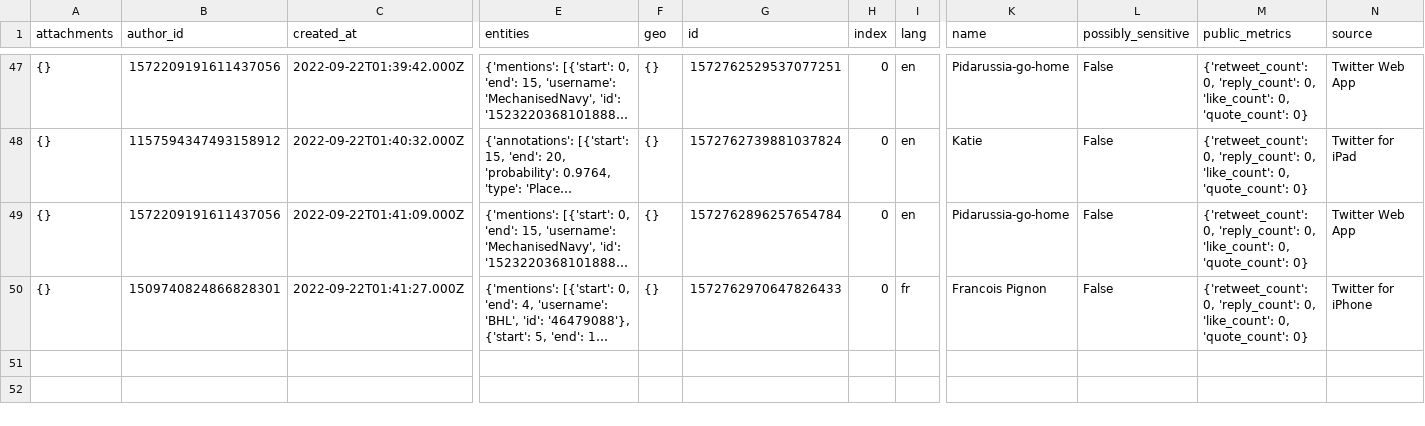
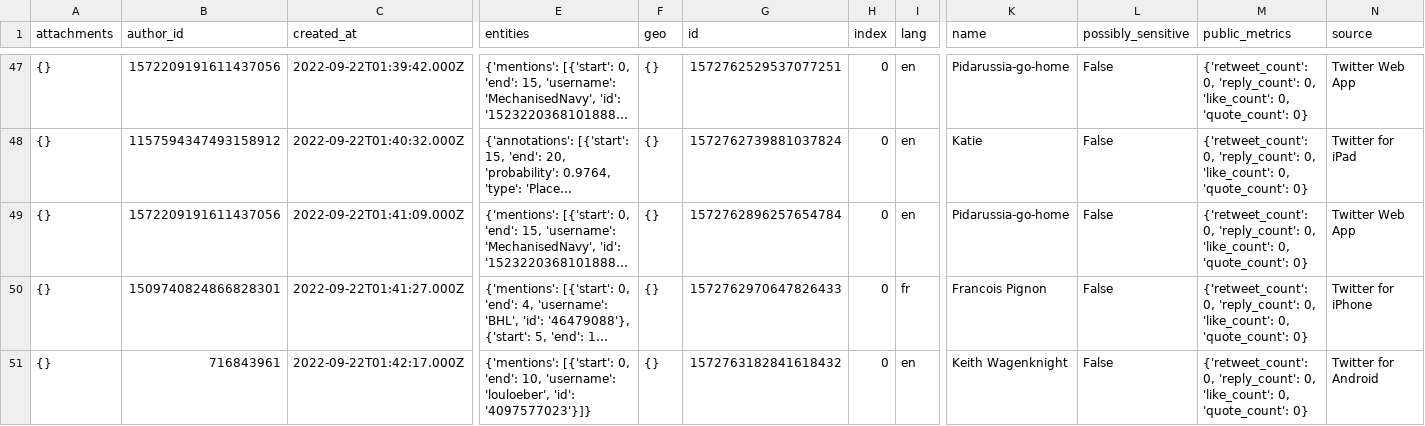
Before and after one commit to mrzachhigginsofficial/DataExports, a CSV file: osint_tweets.csv, drawn as a sheet; only a part is shown, gaps mark what is left out; long unchanged cells end in …; rows hold the shown columns only; the diff names each change by its address in the sheet, - before the commit and + after, or states it on an @@ line.

Commit message:
Update osint_tweets.csv

```diff
--- a/osint_tweets.csv
+++ b/osint_tweets.csv
+row 51: {} | 716843961 | 2022-09-22T01:42:17.000Z | {'mentions': [{'start': 0, 'end': 10, 'username': 'louloeber', 'id': '4097577023'}]} | {} | 1572763182841618432 | 0 | en | Keith Wagenknight | False | {'retweet_count': 0, 'reply_count': 0, 'like_count': 0, 'quote_count': 0} | Twitter for Android
```
